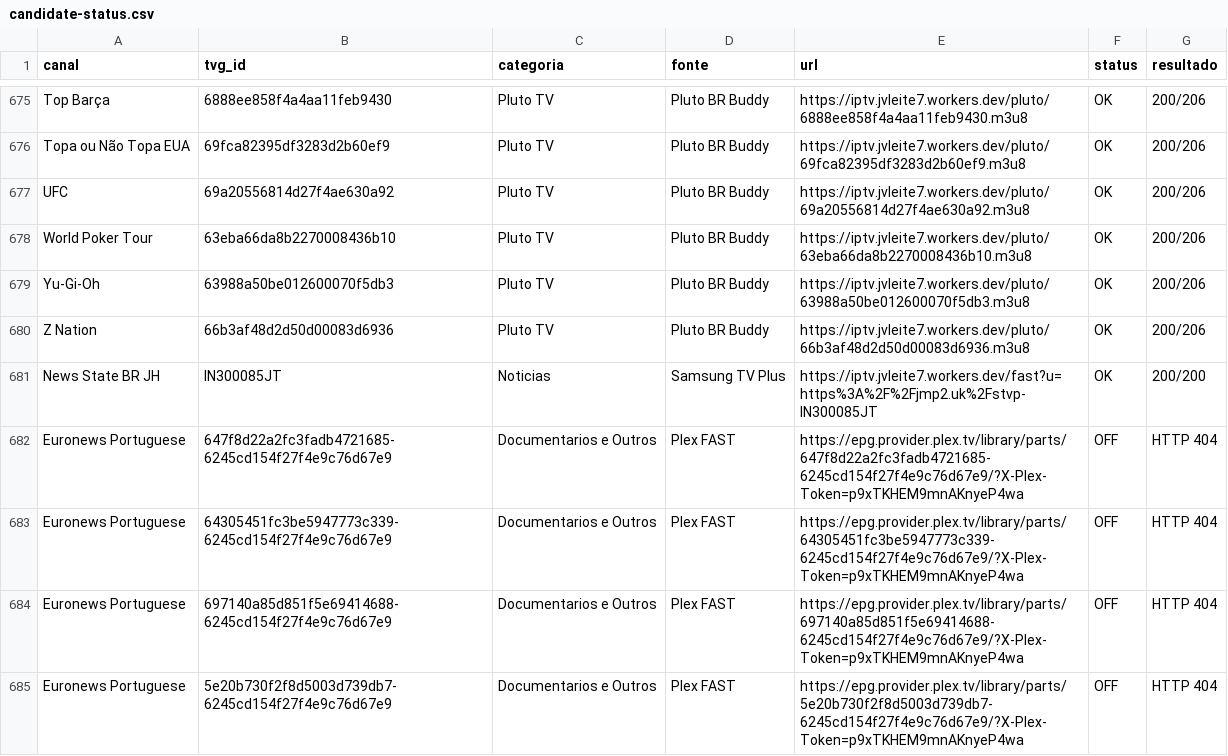
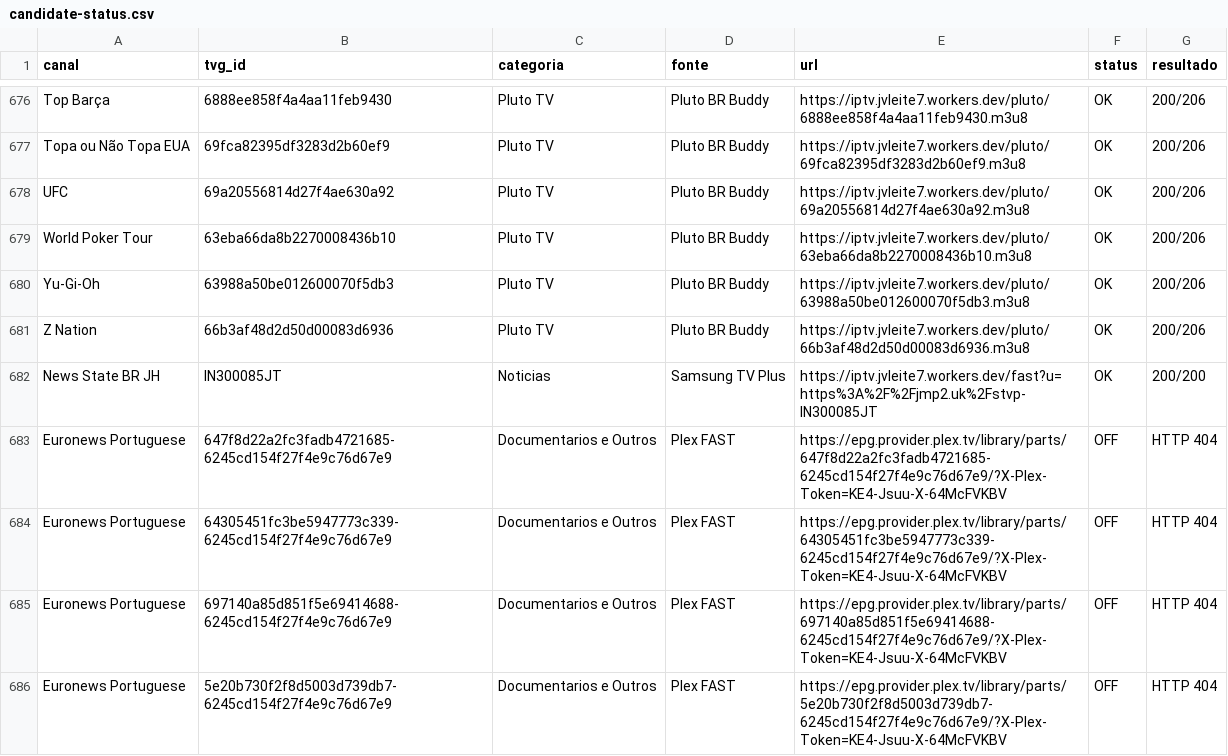
Before and after one commit to feijaum/iptv, a CSV file: candidate-status.csv, drawn as a sheet; only a part is shown, gaps mark what is left out; the diff covers the shown part only.

```diff
--- a/candidate-status.csv
+++ b/candidate-status.csv
@@ -681,5 +682,5 @@ Z Nation,66b3af48d2d50d00083d6936,Pluto TV,Pluto BR Buddy,https://iptv.jvleite7.
 News State BR JH,IN300085JT,Noticias,Samsung TV Plus,https://iptv.jvleite7.workers.dev/fast?u=https%3A%2F%2Fjmp2.uk%2Fstvp-IN300085JT,OK,200/200
-Euronews Portuguese,647f8d22a2fc3fadb4721685-6245cd154f27f4e9c76d67e9,Documentarios e Outros,Plex FAST,https://epg.provider.plex.tv/library/parts/647f8d22a2fc3fadb4721685-6245cd154f27f4e9c76d67e9/?X-Plex-Token=p9xTKHEM9mnAKnyeP4wa,OFF,HTTP 404
-Euronews Portuguese,64305451fc3be5947773c339-6245cd154f27f4e9c76d67e9,Documentarios e Outros,Plex FAST,https://epg.provider.plex.tv/library/parts/64305451fc3be5947773c339-6245cd154f27f4e9c76d67e9/?X-Plex-Token=p9xTKHEM9mnAKnyeP4wa,OFF,HTTP 404
-Euronews Portuguese,697140a85d851f5e69414688-6245cd154f27f4e9c76d67e9,Documentarios e Outros,Plex FAST,https://epg.provider.plex.tv/library/parts/697140a85d851f5e69414688-6245cd154f27f4e9c76d67e9/?X-Plex-Token=p9xTKHEM9mnAKnyeP4wa,OFF,HTTP 404
-Euronews Portuguese,5e20b730f2f8d5003d739db7-6245cd154f27f4e9c76d67e9,Documentarios e Outros,Plex FAST,https://epg.provider.plex.tv/library/parts/5e20b730f2f8d5003d739db7-6245cd154f27f4e9c76d67e9/?X-Plex-Token=p9xTKHEM9mnAKnyeP4wa,OFF,HTTP 404
+Euronews Portuguese,647f8d22a2fc3fadb4721685-6245cd154f27f4e9c76d67e9,Documentarios e Outros,Plex FAST,https://epg.provider.plex.tv/library/parts/647f8d22a2fc3fadb4721685-6245cd154f27f4e9c76d67e9/?X-Plex-Token=KE4-Jsuu-X-64McFVKBV,OFF,HTTP 404
+Euronews Portuguese,64305451fc3be5947773c339-6245cd154f27f4e9c76d67e9,Documentarios e Outros,Plex FAST,https://epg.provider.plex.tv/library/parts/64305451fc3be5947773c339-6245cd154f27f4e9c76d67e9/?X-Plex-Token=KE4-Jsuu-X-64McFVKBV,OFF,HTTP 404
+Euronews Portuguese,697140a85d851f5e69414688-6245cd154f27f4e9c76d67e9,Documentarios e Outros,Plex FAST,https://epg.provider.plex.tv/library/parts/697140a85d851f5e69414688-6245cd154f27f4e9c76d67e9/?X-Plex-Token=KE4-Jsuu-X-64McFVKBV,OFF,HTTP 404
+Euronews Portuguese,5e20b730f2f8d5003d739db7-6245cd154f27f4e9c76d67e9,Documentarios e Outros,Plex FAST,https://epg.provider.plex.tv/library/parts/5e20b730f2f8d5003d739db7-6245cd154f27f4e9c76d67e9/?X-Plex-Token=KE4-Jsuu-X-64McFVKBV,OFF,HTTP 404
```
Also changed, not shown: 1 added row and 39 edited cells elsewhere in this file, stream-status.csv, 3 other files.
